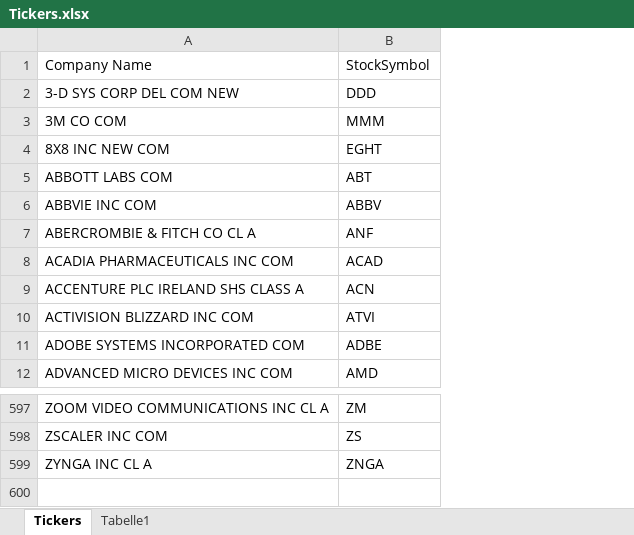
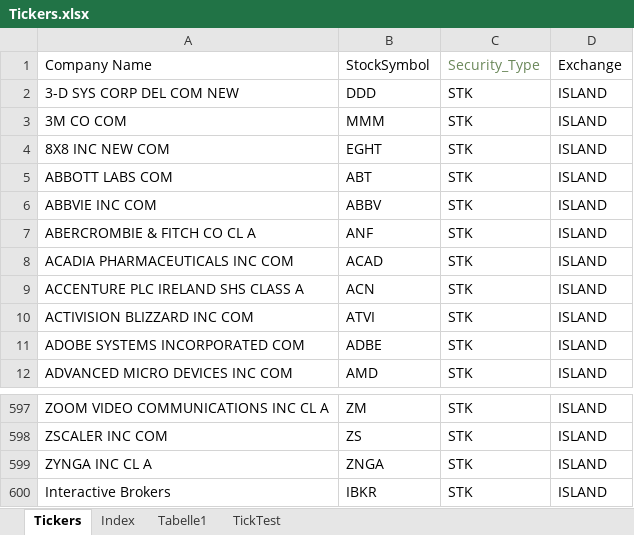
Before and after one commit to ernoe99/IAB-API, an Excel workbook: input/Tickers.xlsx, sheet Tickers, drawn as a sheet; only a part is shown, gaps mark what is left out; values as stored, in another font and other column widths than the file's, no borders; the diff names each change by its address in the sheet, - before the commit and + after, or states it on an @@ line.

```diff
--- a/input/Tickers.xlsx (sheet Tickers)
+++ b/input/Tickers.xlsx (sheet Tickers)
+sheet tab: Index
+sheet tab: TickTest
+column C, rows 1-12: Security_Type | STK | STK | STK | STK | STK | STK | STK | STK | STK | STK | STK; rows 597-599: all STK
+column D, rows 1-12: Exchange | ISLAND | ISLAND | ISLAND | ISLAND | ISLAND | ISLAND | ISLAND | ISLAND | ISLAND | ISLAND | ISLAND; rows 597-599: all ISLAND
+row 600: Interactive Brokers | IBKR | STK | ISLAND
```
Also changed, not shown: sheet Tabelle1, CBOE Options Lists/cboesymboldirweeklys.xlsx, 12 other files.
